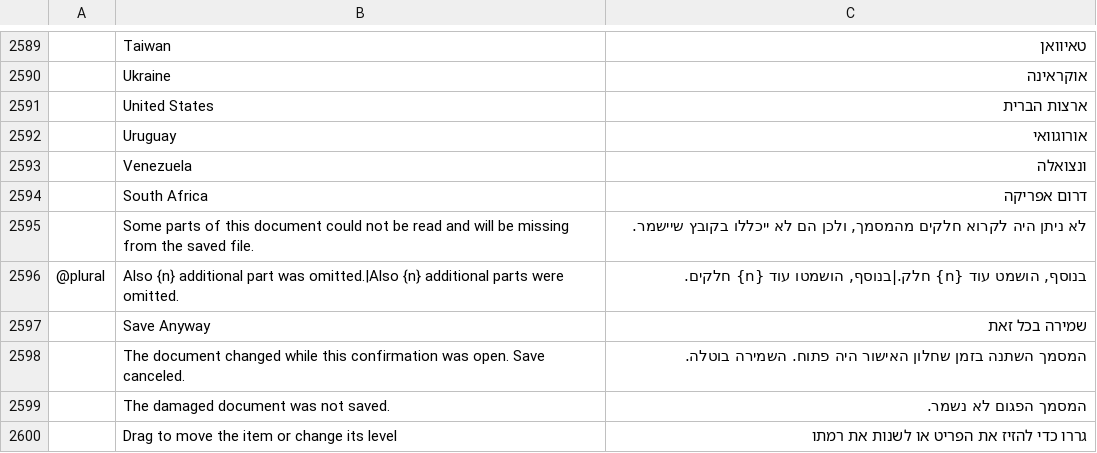
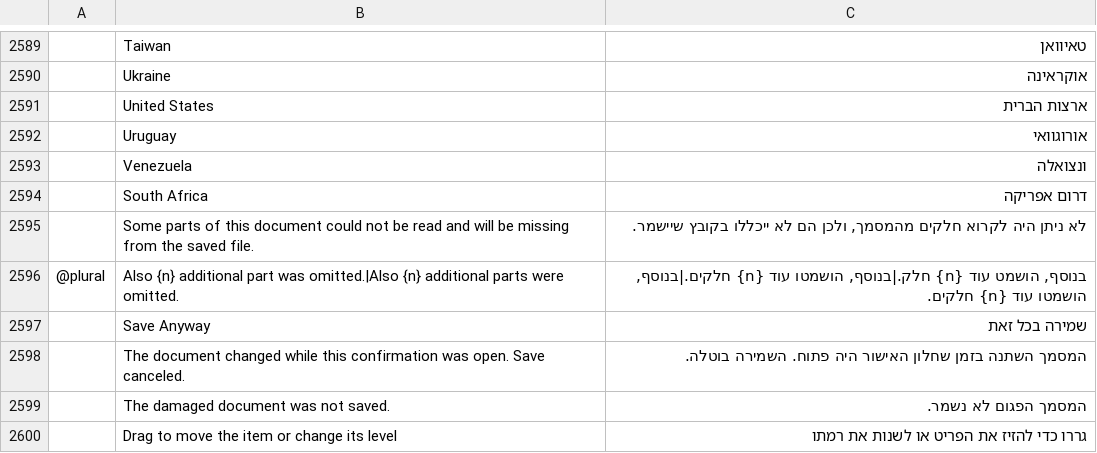
Before and after one commit to nocturney/craft-i18n, a TSV file: locales/he/wordcraft.tsv, drawn as a sheet; only a part is shown, gaps mark what is left out; the diff names each change by its address in the sheet, - before the commit and + after, or states it on an @@ line.

```diff
--- a/locales/he/wordcraft.tsv
+++ b/locales/he/wordcraft.tsv
-C2596: …עוד {n} חלקים.
+C2596: …עוד {n} חלקים.|בנוסף, הושמטו עוד {n} חלקים.
```
Also changed, not shown: 1 other file.
